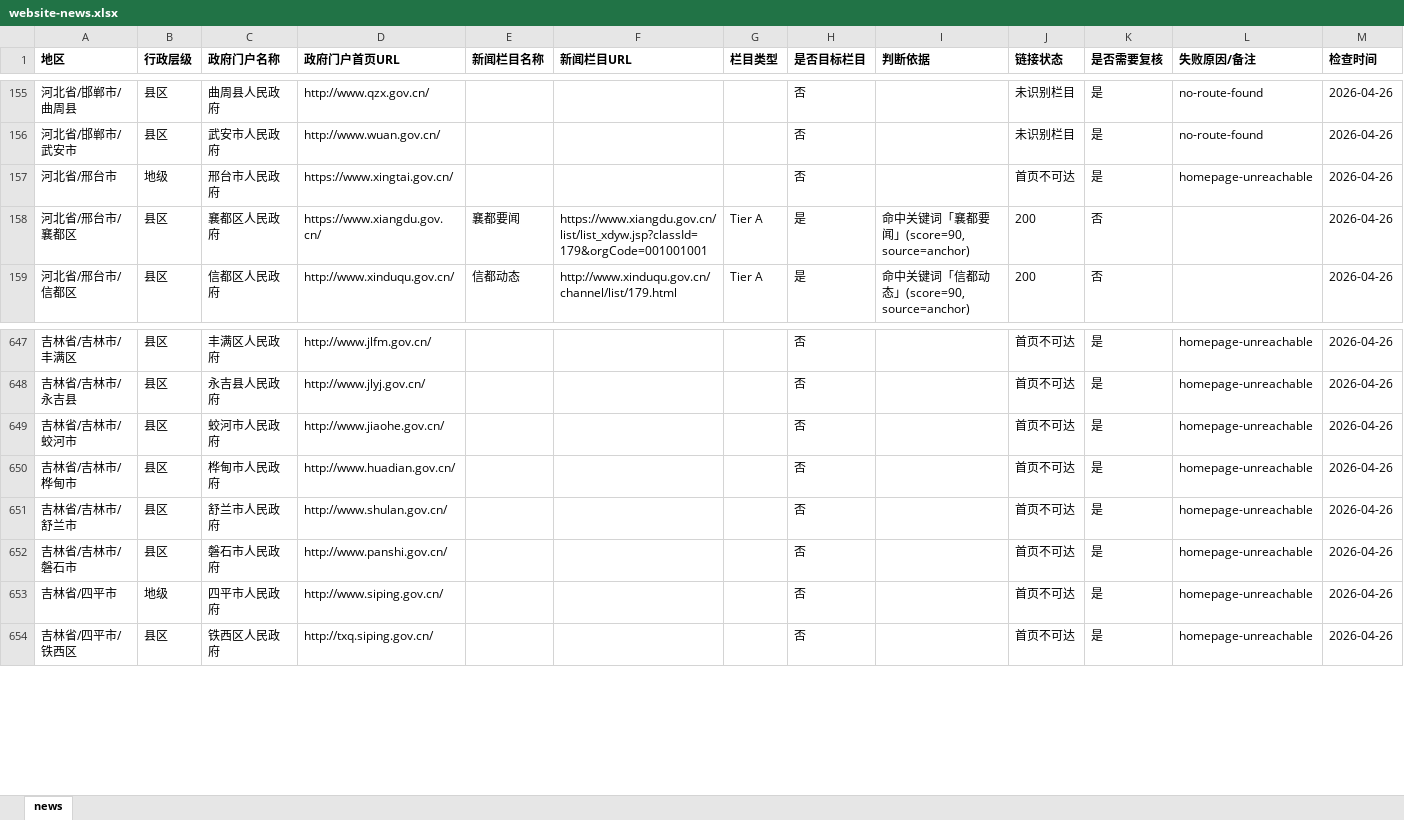
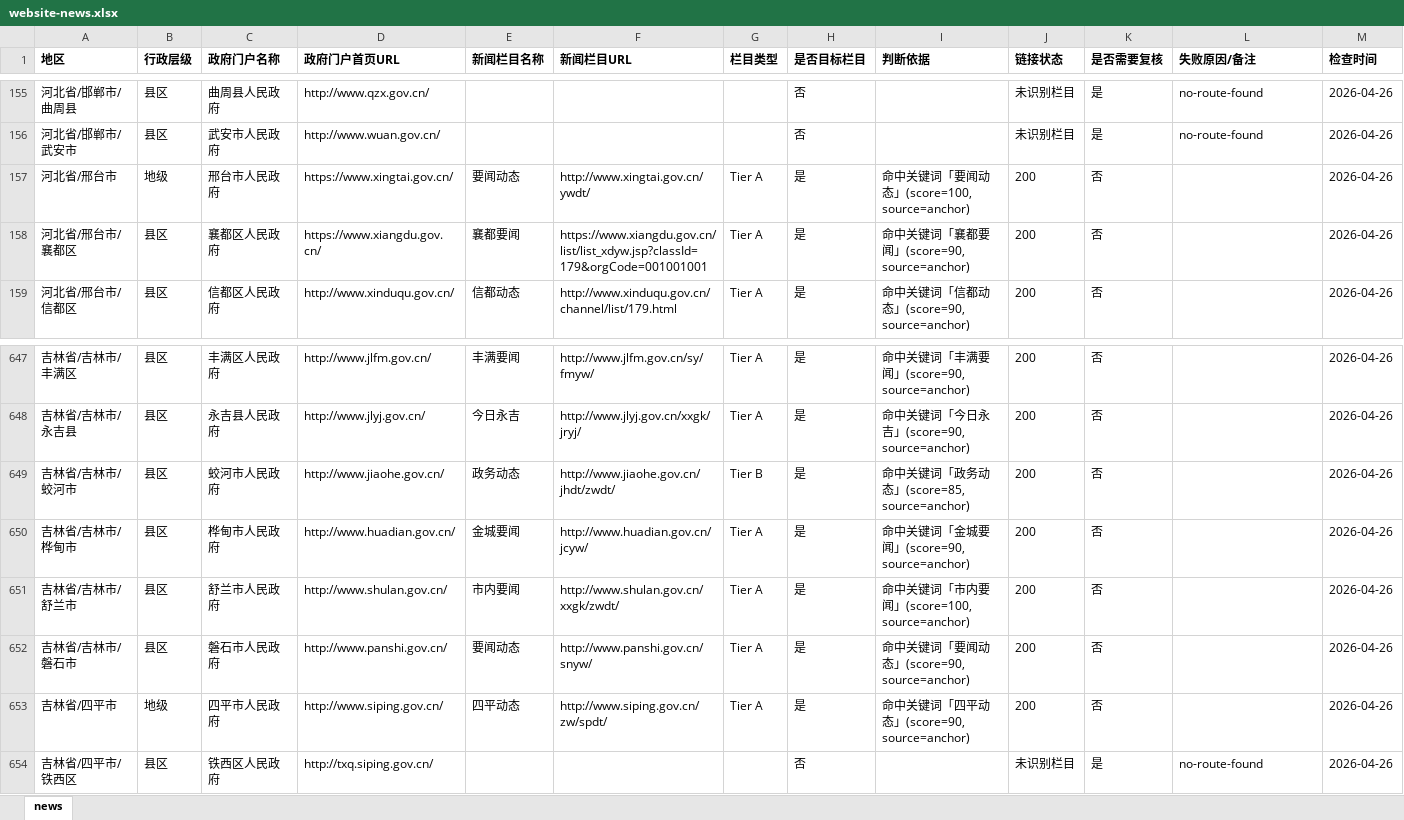
Before and after one commit to anyi-econ/china-public-debt, an Excel workbook: data/website-news.xlsx, sheet news, drawn as a sheet; only a part is shown, gaps mark what is left out; values as stored, in another font and other column widths than the file's, no borders; the diff covers the shown part only; the diff names each change by its address in the sheet, - before the commit and + after, or states it on an @@ line.

Commit message:
feat(website): multi-strategy access probe + per-site access-method annotation
- probe-column.ts: add fetchHomepage 5-strategy ladder (direct -> protocol-switch
  -> ua-mobile -> ua-baidu -> slow-direct); thread accessMethod through Result.
- probe-access.ts (new): standalone probe over all 3209 portals; emits
  gov-access-results.json with optimal access method per site.
- build-gov-xlsx.mjs (new): merge access results into data/website-gov.xlsx with
  '推荐访问方式' column for future-agent reuse.
- News coverage: 2573/3209 (80.2%) -> 2628/3209 (81.9%) via unreachable retry.
- Access breakdown: direct 3022 / protocol-switch 30 / ua-mobile 4 / none 153.

```diff
--- a/data/website-news.xlsx (sheet news)
+++ b/data/website-news.xlsx (sheet news)
-E157 (新闻栏目名称): (empty)
+E157 (新闻栏目名称): 要闻动态
-F157 (新闻栏目URL): (empty)
+F157 (新闻栏目URL): http://www.xingtai.gov.cn/ywdt/
-G157 (栏目类型): (empty)
+G157 (栏目类型): Tier A
-H157 (是否目标栏目): 否
+H157 (是否目标栏目): 是
-I157 (判断依据): (empty)
+I157 (判断依据): 命中关键词「要闻动态」(score=100, source=anchor)
-J157 (链接状态): 首页不可达
+J157 (链接状态): 200
-K157 (是否需要复核): 是
+K157 (是否需要复核): 否
-L157 (失败原因/备注): homepage-unreachable
+L157 (失败原因/备注): (empty)
-E647 (新闻栏目名称): (empty)
+E647 (新闻栏目名称): 丰满要闻
-F647 (新闻栏目URL): (empty)
+F647 (新闻栏目URL): http://www.jlfm.gov.cn/sy/fmyw/
-G647:G648 (栏目类型): (empty)
+G647:G648 (栏目类型): Tier A
-H647:H653 (是否目标栏目): 否
+H647:H653 (是否目标栏目): 是
-I647 (判断依据): (empty)
+I647 (判断依据): 命中关键词「丰满要闻」(score=90, source=anchor)
-J647:J653 (链接状态): 首页不可达
+J647:J653 (链接状态): 200
-K647:K653 (是否需要复核): 是
+K647:K653 (是否需要复核): 否
-L647:L653 (失败原因/备注): homepage-unreachable
+L647:L653 (失败原因/备注): (empty)
-E648 (新闻栏目名称): (empty)
+E648 (新闻栏目名称): 今日永吉
-F648 (新闻栏目URL): (empty)
+F648 (新闻栏目URL): http://www.jlyj.gov.cn/xxgk/jryj/
-I648 (判断依据): (empty)
+I648 (判断依据): 命中关键词「今日永吉」(score=90, source=anchor)
-E649 (新闻栏目名称): (empty)
+E649 (新闻栏目名称): 政务动态
-F649 (新闻栏目URL): (empty)
+F649 (新闻栏目URL): http://www.jiaohe.gov.cn/jhdt/zwdt/
-G649 (栏目类型): (empty)
+G649 (栏目类型): Tier B
-I649 (判断依据): (empty)
+I649 (判断依据): 命中关键词「政务动态」(score=85, source=anchor)
-E650 (新闻栏目名称): (empty)
+E650 (新闻栏目名称): 金城要闻
-F650 (新闻栏目URL): (empty)
+F650 (新闻栏目URL): http://www.huadian.gov.cn/jcyw/
-G650:G653 (栏目类型): (empty)
+G650:G653 (栏目类型): Tier A
-I650 (判断依据): (empty)
+I650 (判断依据): 命中关键词「金城要闻」(score=90, source=anchor)
-E651 (新闻栏目名称): (empty)
+E651 (新闻栏目名称): 市内要闻
-F651 (新闻栏目URL): (empty)
+F651 (新闻栏目URL): http://www.shulan.gov.cn/xxgk/zwdt/
-I651 (判断依据): (empty)
+I651 (判断依据): 命中关键词「市内要闻」(score=100, source=anchor)
-E652 (新闻栏目名称): (empty)
+E652 (新闻栏目名称): 要闻动态
-F652 (新闻栏目URL): (empty)
+F652 (新闻栏目URL): http://www.panshi.gov.cn/snyw/
-I652 (判断依据): (empty)
+I652 (判断依据): 命中关键词「要闻动态」(score=90, source=anchor)
-E653 (新闻栏目名称): (empty)
+E653 (新闻栏目名称): 四平动态
-F653 (新闻栏目URL): (empty)
+F653 (新闻栏目URL): http://www.siping.gov.cn/zw/spdt/
-I653 (判断依据): (empty)
+I653 (判断依据): 命中关键词「四平动态」(score=90, source=anchor)
-J654 (链接状态): 首页不可达
+J654 (链接状态): 未识别栏目
-L654 (失败原因/备注): homepage-unreachable
+L654 (失败原因/备注): no-route-found
```
Also changed, not shown: 386 edited cells elsewhere in this sheet, 7 other files.
